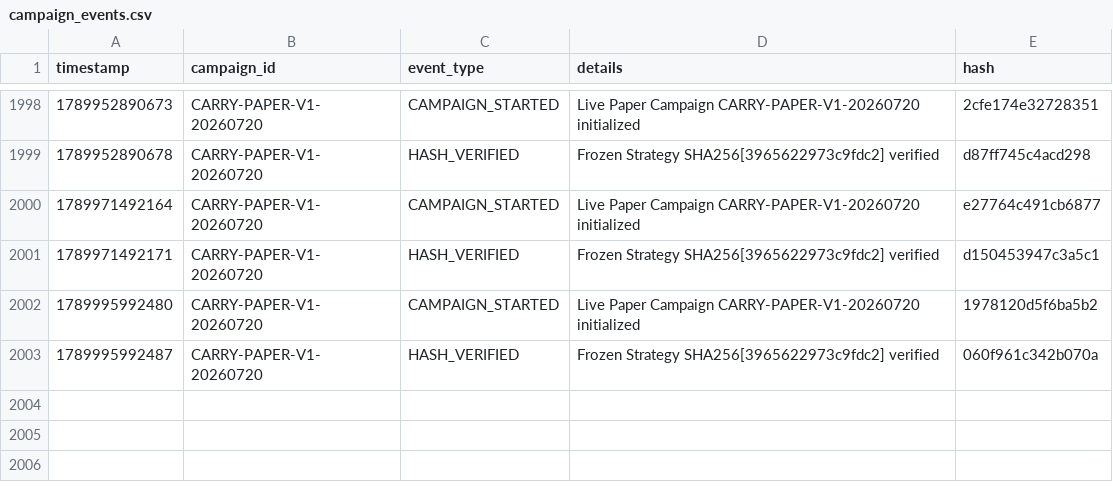
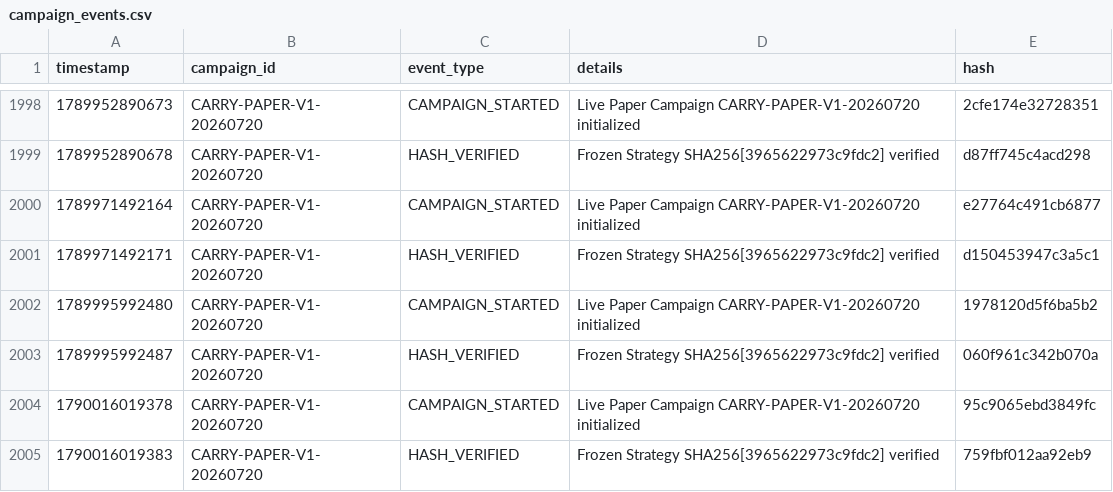
Before and after one commit to SaifAl-Sabaneh/Trading_AI_System, a CSV file: Trading_AI_System/database/campaign_events.csv, drawn as a sheet; only a part is shown, gaps mark what is left out.

```diff
--- a/Trading_AI_System/database/campaign_events.csv
+++ b/Trading_AI_System/database/campaign_events.csv
@@ -2003 +2003,3 @@ timestamp,campaign_id,event_type,details,hash
 1789995992487,CARRY-PAPER-V1-20260720,HASH_VERIFIED,Frozen Strategy SHA256[3965622973c9fdc2] verified,060f961c342b070a
+1790016019378,CARRY-PAPER-V1-20260720,CAMPAIGN_STARTED,Live Paper Campaign CARRY-PAPER-V1-20260720 initialized,95c9065ebd3849fc
+1790016019383,CARRY-PAPER-V1-20260720,HASH_VERIFIED,Frozen Strategy SHA256[3965622973c9fdc2] verified,759fbf012aa92eb9
```
Also changed, not shown: 1 other file.
